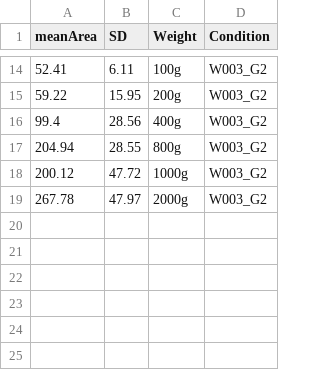
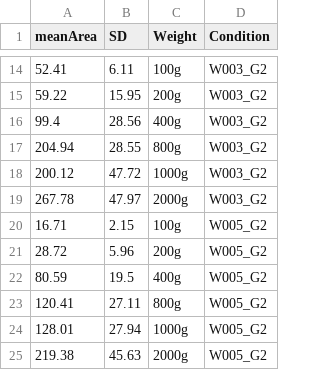
Before and after one commit to LRCFS/Fibre-Evidence_Shedding_washing-activities, a CSV file: Shedding_Fibre_Count.csv, drawn as a sheet; only a part is shown, gaps mark what is left out; the diff names each change by its address in the sheet, - before the commit and + after, or states it on an @@ line.

```diff
--- a/Shedding_Fibre_Count.csv
+++ b/Shedding_Fibre_Count.csv
+row 20: 16.71 | 2.15 | 100g | W005_G2
+row 21: 28.72 | 5.96 | 200g | W005_G2
+row 22: 80.59 | 19.5 | 400g | W005_G2
+row 23: 120.41 | 27.11 | 800g | W005_G2
+row 24: 128.01 | 27.94 | 1000g | W005_G2
+row 25: 219.38 | 45.63 | 2000g | W005_G2
```
Also changed, not shown: Fibre count Summary/SH_G1_W000-W007_Summary.csv, Fibre count Summary/W003_G2_Summary.csv, 14 other files.
